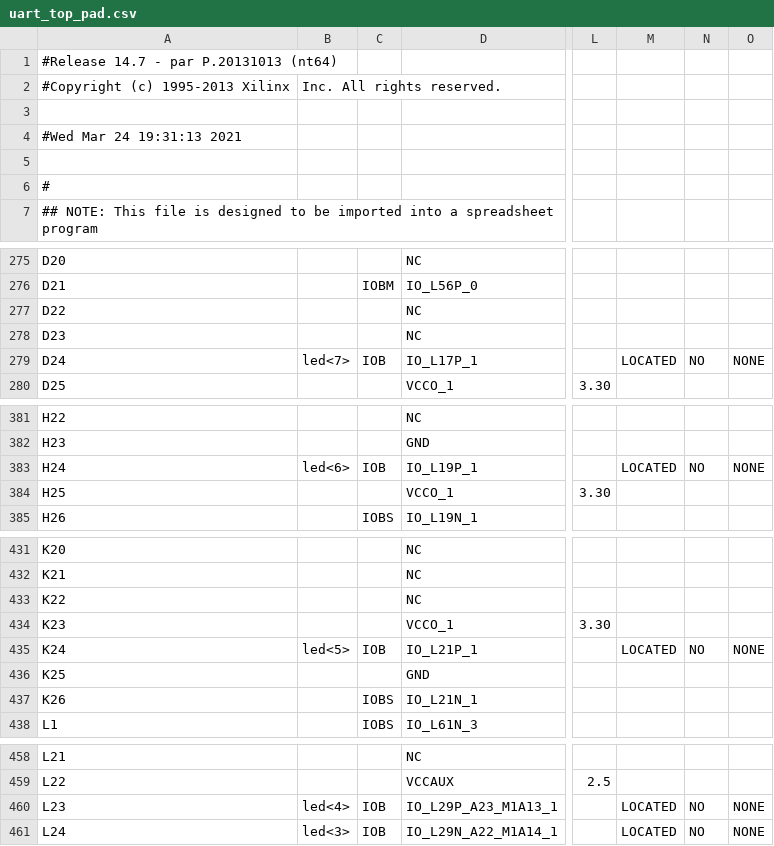
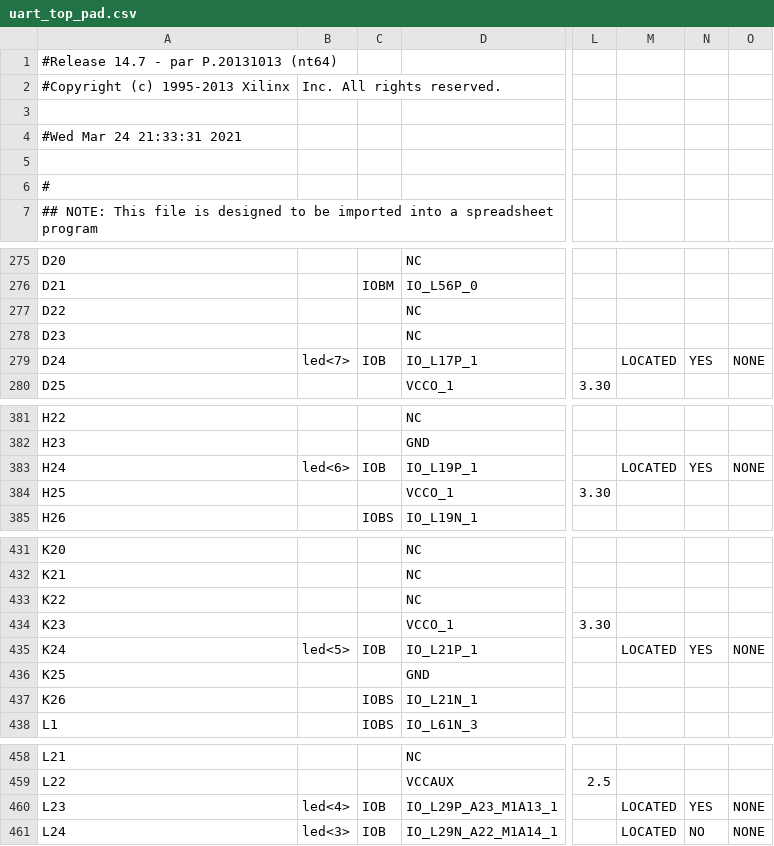
Before and after one commit to KCeple77/LRI2_Labs, a CSV file: Lab1a/Lab1a/uart_top_pad.csv, drawn as a sheet; only a part is shown, gaps mark what is left out; the diff covers the shown part only; the diff names each change by its address in the sheet, - before the commit and + after, or states it on an @@ line.

```diff
--- a/Lab1a/Lab1a/uart_top_pad.csv
+++ b/Lab1a/Lab1a/uart_top_pad.csv
-A4: #Wed Mar 24 19:31:13 2021
+A4: #Wed Mar 24 21:33:31 2021
-N279: NO
+N279: YES
-N383: NO
+N383: YES
-N435: NO
+N435: YES
-N460: NO
+N460: YES
```
Also changed, not shown: 1 edited cell elsewhere in this file, 53 other files.
